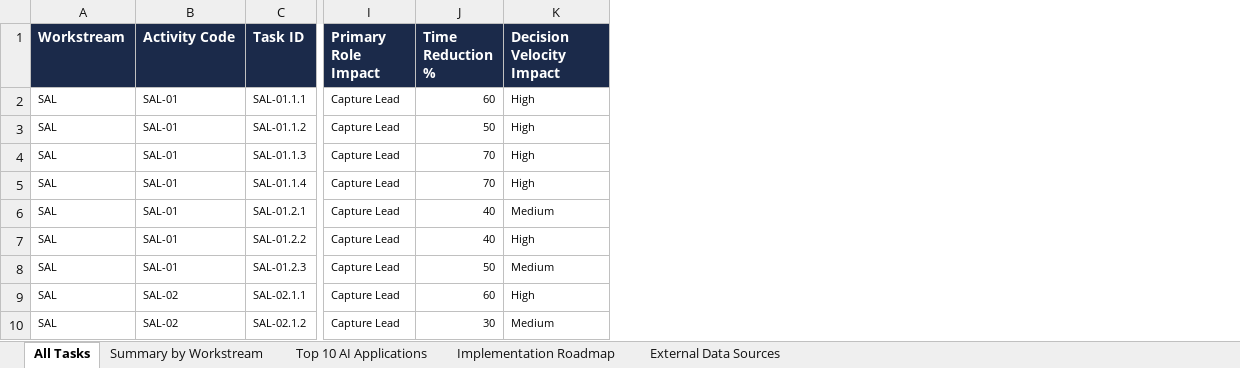
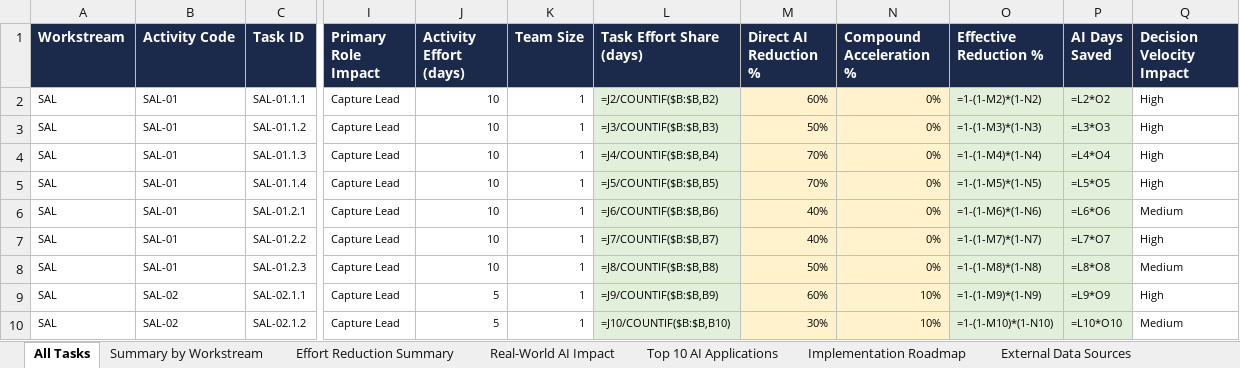
Before and after one commit to performancefocusedconsulting-star/PWIN, an Excel workbook: pwin-bid-execution/docs/ai_suitability_assessment.xlsx, sheet All Tasks, drawn as a sheet; only a part is shown, gaps mark what is left out; values as stored, in another font and other column widths than the file's, no borders; formulas without a stored value are shown as written; removed rows and columns are numbered as before the commit, all else as after; the diff names each change by its address in the sheet, - before the commit and + after, or states it on an @@ line.

```diff
--- a/pwin-bid-execution/docs/ai_suitability_assessment.xlsx (sheet All Tasks)
+++ b/pwin-bid-execution/docs/ai_suitability_assessment.xlsx (sheet All Tasks)
+sheet tab: Effort Reduction Summary
+sheet tab: Real-World AI Impact
-column J (Time Reduction %), rows 2-10: 60 | 50 | 70 | 70 | 40 | 40 | 50 | 60 | 30
+column J (Activity Effort (days)), rows 2-10: 10 | 10 | 10 | 10 | 10 | 10 | 10 | 5 | 5
+column K (Team Size), rows 2-10: all 1
+column L (Task Effort Share (days)), rows 2-10: =J2/COUNTIF($B:$B,B2) | =J3/COUNTIF($B:$B,B3) | =J4/COUNTIF($B:$B,B4) | =J5/COUNTIF($B:$B,B5) | =J6/COUNTIF($B:$B,B6) | =J7/COUNTIF($B:$B,B7) | =J8/COUNTIF($B:$B,B8) | =J9/COUNTIF($B:$B,B9) | =J10/COUNTIF($B:$B,B10)
+column M (Direct AI Reduction %), rows 2-10: 60% | 50% | 70% | 70% | 40% | 40% | 50% | 60% | 30%
+column N (Compound Acceleration %), rows 2-10: 0% | 0% | 0% | 0% | 0% | 0% | 0% | 10% | 10%
+column O (Effective Reduction %), rows 2-10: =1-(1-M2)*(1-N2) | =1-(1-M3)*(1-N3) | =1-(1-M4)*(1-N4) | =1-(1-M5)*(1-N5) | =1-(1-M6)*(1-N6) | =1-(1-M7)*(1-N7) | =1-(1-M8)*(1-N8) | =1-(1-M9)*(1-N9) | =1-(1-M10)*(1-N10)
+column P (AI Days Saved), rows 2-10: =L2*O2 | =L3*O3 | =L4*O4 | =L5*O5 | =L6*O6 | =L7*O7 | =L8*O8 | =L9*O9 | =L10*O10
```
Also changed, not shown: sheet Summary by Workstream, 8 other files.
